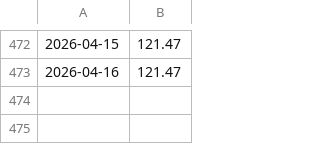
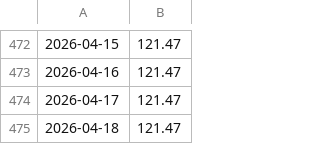
Before and after one commit to kaboya19/WebTufeMobile, a CSV file: tüik.csv, drawn as a sheet; only a part is shown, gaps mark what is left out.

```diff
--- a/tüik.csv
+++ b/tüik.csv
@@ -473 +473,3 @@
 2026-04-16,121.47
+2026-04-17,121.47
+2026-04-18,121.47
```
Also changed, not shown: assets/gruplar.csv, assets/ozel_gostergeler.csv, 25 other files.
